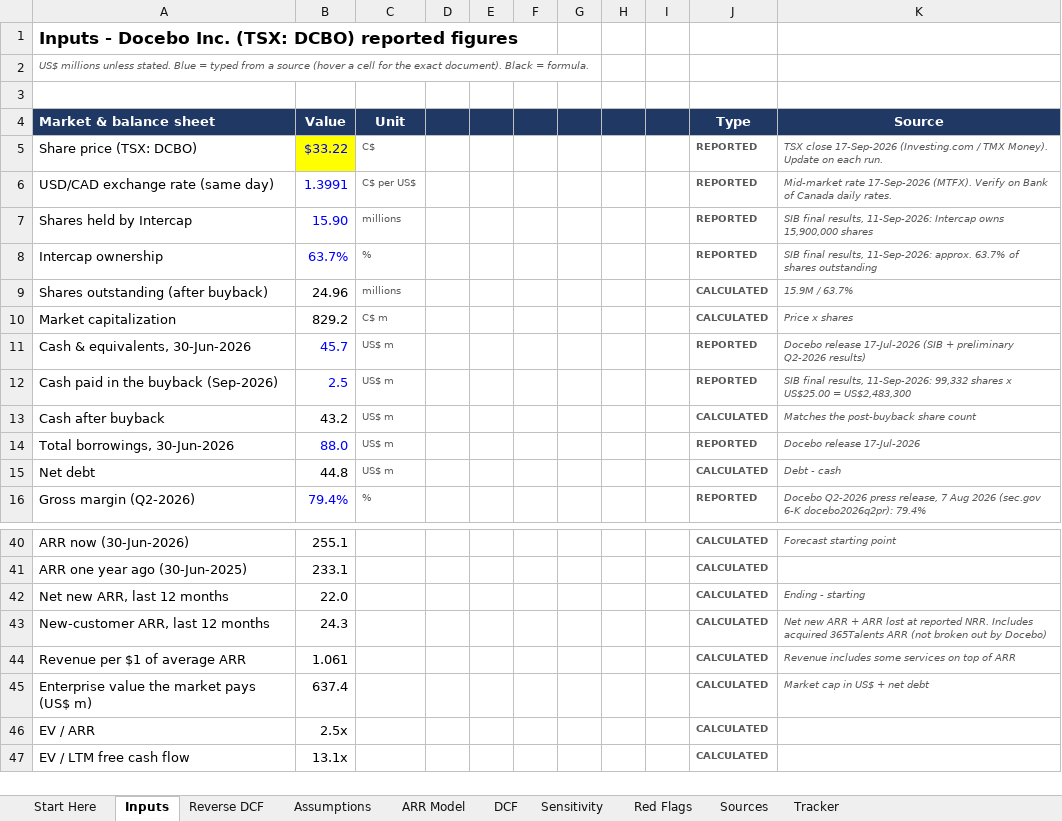
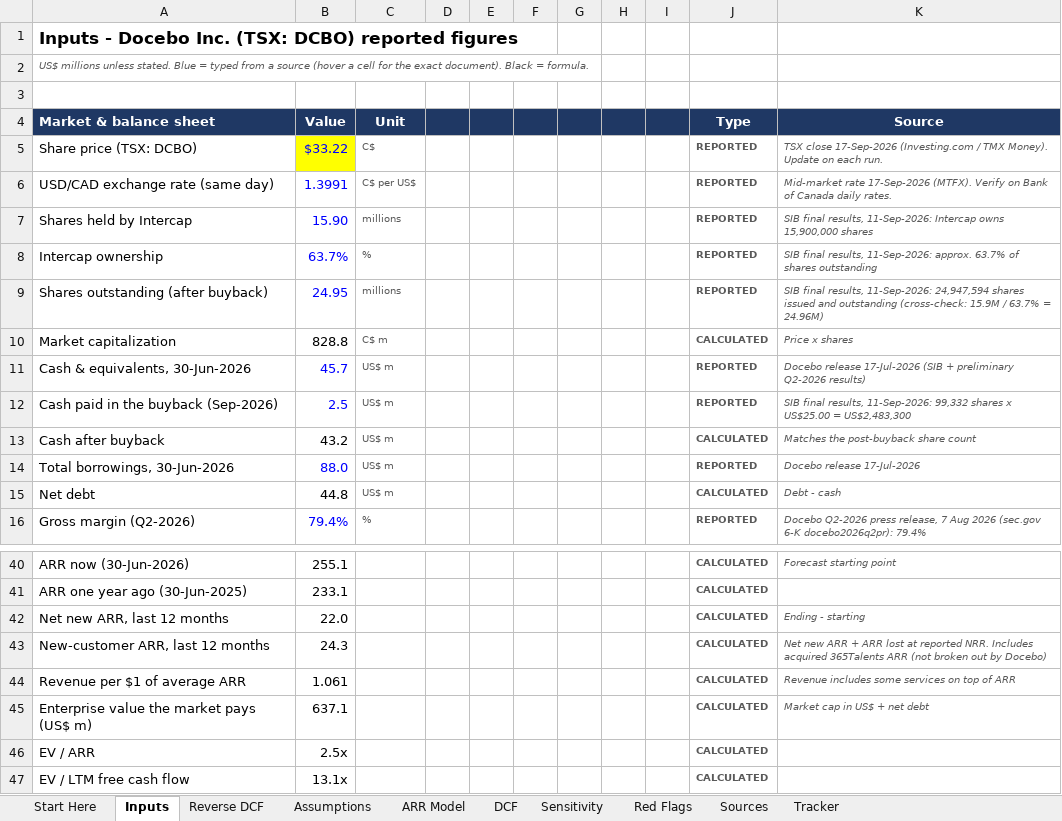
Before and after one commit to alazarnoah-create/TICKET-BOT-, an Excel workbook: docebo-reverse-dcf/Docebo_Reverse_DCF.xlsx, sheet Inputs, drawn as a sheet; only a part is shown, gaps mark what is left out; values as stored, in another font and other column widths than the file's, no borders; the diff names each change by its address in the sheet, - before the commit and + after, or states it on an @@ line.

```diff
--- a/docebo-reverse-dcf/Docebo_Reverse_DCF.xlsx (sheet Inputs)
+++ b/docebo-reverse-dcf/Docebo_Reverse_DCF.xlsx (sheet Inputs)
-B9: 24.96
+B9: 24.95
-B9 text colour: black
+B9 text colour: #0000FF
-J9: CALCULATED
+J9: REPORTED
-K9: 15.9M / 63.7%
+K9: SIB final results, 11-Sep-2026: 24,947,594 shares issued and outstanding (cross-check: 15.9M / 63.7% = 24.96M)
-B10: 829.2
+B10: 828.8
-B45: 637.4
+B45: 637.1
```
Also changed, not shown: sheet Reverse DCF, sheet Sensitivity, sheet Red Flags, sheet Sources, sheet DCF, sheet Tracker, 1 more sheet, 9 other files.
